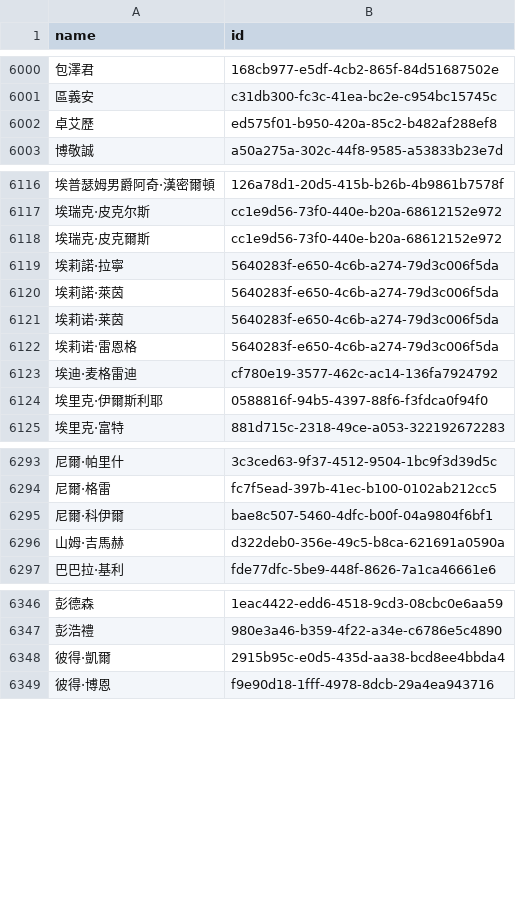
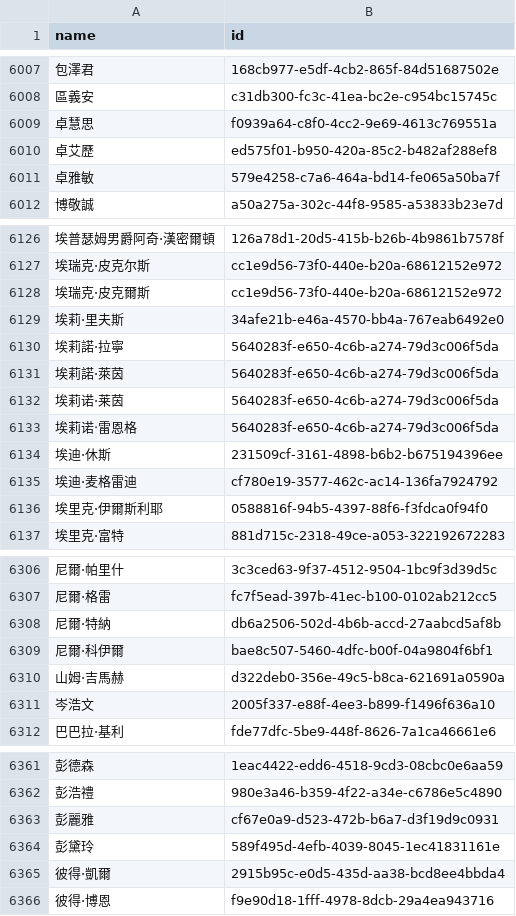
Before and after one commit to loudspeek/representa, a CSV file: data/UK/Commons/names.csv, drawn as a sheet; only a part is shown, gaps mark what is left out; the diff covers the shown part only; the diff names each change by its address in the sheet, - before the commit and + after, or states it on an @@ line.

```diff
--- a/data/UK/Commons/names.csv
+++ b/data/UK/Commons/names.csv
+row 6009: 卓慧思 | f0939a64-c8f0-4cc2-9e69-4613c769551a
+row 6011: 卓雅敏 | 579e4258-c7a6-464a-bd14-fe065a50ba7f
+row 6129: 埃莉·里夫斯 | 34afe21b-e46a-4570-bb4a-767eab6492e0
+row 6134: 埃迪·休斯 | 231509cf-3161-4898-b6b2-b675194396ee
+row 6308: 尼爾·特納 | db6a2506-502d-4b6b-accd-27aabcd5af8b
+row 6311: 岑浩文 | 2005f337-e88f-4ee3-b899-f1496f636a10
+row 6363: 彭麗雅 | cf67e0a9-d523-472b-b6a7-d3f19d9c0931
+row 6364: 彭黛玲 | 589f495d-4efb-4039-8045-1ec41831161e
```
Also changed, not shown: 48 added rows and 1 edited cell elsewhere in this file, data/UK/Commons/sources/morph/areas.csv, data/UK/Commons/sources/morph/parliament.csv, 5 other files.
